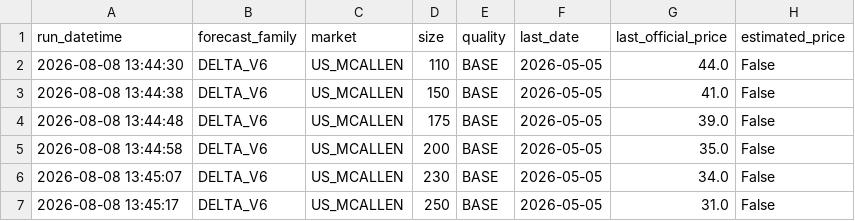
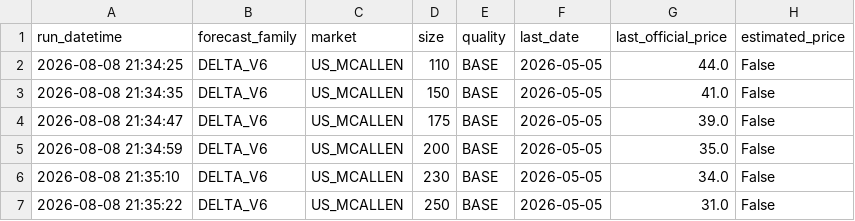
Before and after one commit to savic14/lime_intel, a CSV file: data/processed/daily_forecast_base.csv, drawn as a sheet; only a part is shown; the diff names each change by its address in the sheet, - before the commit and + after, or states it on an @@ line.

```diff
--- a/data/processed/daily_forecast_base.csv
+++ b/data/processed/daily_forecast_base.csv
-A2 (run_datetime): 2026-08-08 13:44:30
+A2 (run_datetime): 2026-08-08 21:34:25
-A3 (run_datetime): 2026-08-08 13:44:38
+A3 (run_datetime): 2026-08-08 21:34:35
-A4 (run_datetime): 2026-08-08 13:44:48
+A4 (run_datetime): 2026-08-08 21:34:47
-A5 (run_datetime): 2026-08-08 13:44:58
+A5 (run_datetime): 2026-08-08 21:34:59
-A6 (run_datetime): 2026-08-08 13:45:07
+A6 (run_datetime): 2026-08-08 21:35:10
-A7 (run_datetime): 2026-08-08 13:45:17
+A7 (run_datetime): 2026-08-08 21:35:22
```
Also changed, not shown: data/processed/dest_weather.csv.
